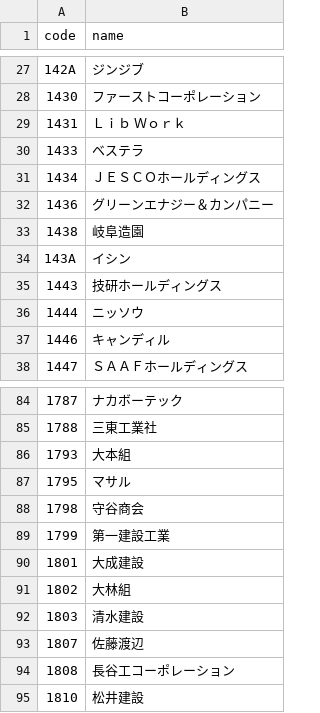
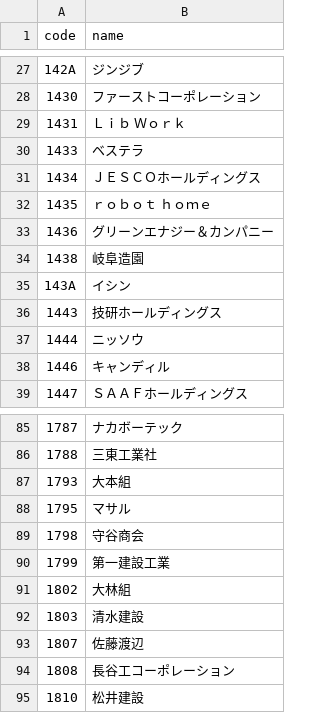
Before and after one commit to eplan4u-dotcom/kabu-screener, a CSV file: docs/data/names.csv, drawn as a sheet; only a part is shown, gaps mark what is left out; removed rows and columns are numbered as before the commit, all else as after; the diff names each change by its address in the sheet, - before the commit and + after, or states it on an @@ line.

```diff
--- a/docs/data/names.csv
+++ b/docs/data/names.csv
+row 32: 1435 | ｒｏｂｏｔ ｈｏｍｅ
-row 90: 1801 | 大成建設
```
Also changed, not shown: data/signals/log.csv, docs/track/track.csv, 20 other files.
